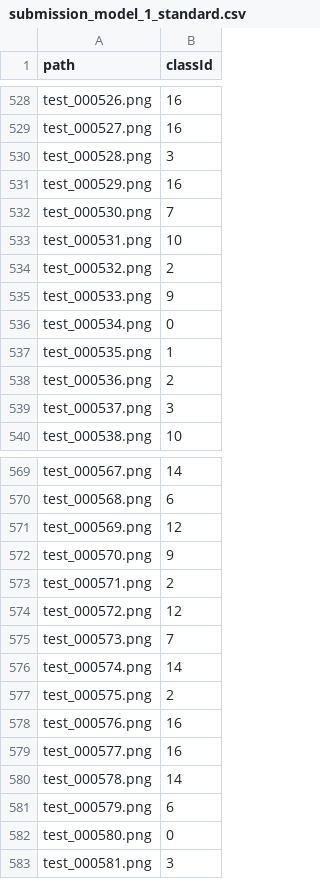
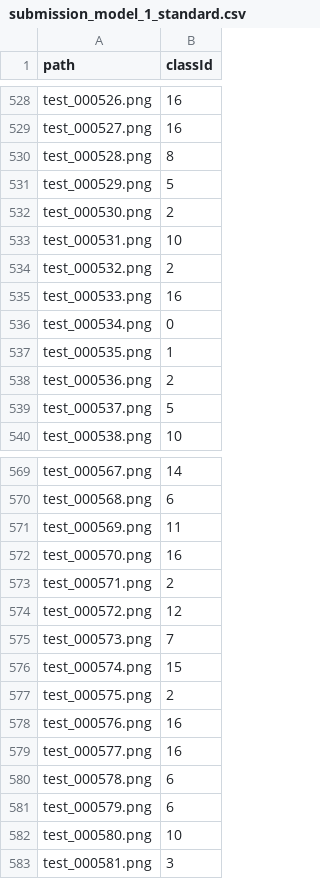
Before and after one commit to JeremyTremblay2/m1-ia-jtremblay, a CSV file: project2_simpsons_faces/working/predictions/submission_model_1_standard.csv, drawn as a sheet; only a part is shown, gaps mark what is left out; the diff covers the shown part only.

```diff
--- a/project2_simpsons_faces/working/predictions/submission_model_1_standard.csv
+++ b/project2_simpsons_faces/working/predictions/submission_model_1_standard.csv
@@ -529,8 +529,8 @@ test_000526.png,16
 test_000527.png,16
-test_000528.png,3
-test_000529.png,16
-test_000530.png,7
+test_000528.png,8
+test_000529.png,5
+test_000530.png,2
 test_000531.png,10
 test_000532.png,2
-test_000533.png,9
+test_000533.png,16
 test_000534.png,0
@@ -538,3 +538,3 @@ test_000535.png,1
 test_000536.png,2
-test_000537.png,3
+test_000537.png,5
 test_000538.png,10
@@ -570,4 +570,4 @@ test_000567.png,14
 test_000568.png,6
-test_000569.png,12
-test_000570.png,9
+test_000569.png,11
+test_000570.png,16
 test_000571.png,2
@@ -575,3 +575,3 @@ test_000572.png,12
 test_000573.png,7
-test_000574.png,14
+test_000574.png,15
 test_000575.png,2
@@ -579,5 +579,5 @@ test_000576.png,16
 test_000577.png,16
-test_000578.png,14
+test_000578.png,6
 test_000579.png,6
-test_000580.png,0
+test_000580.png,10
 test_000581.png,3
```
Also changed, not shown: 85 edited cells elsewhere in this file, 14 other files.
